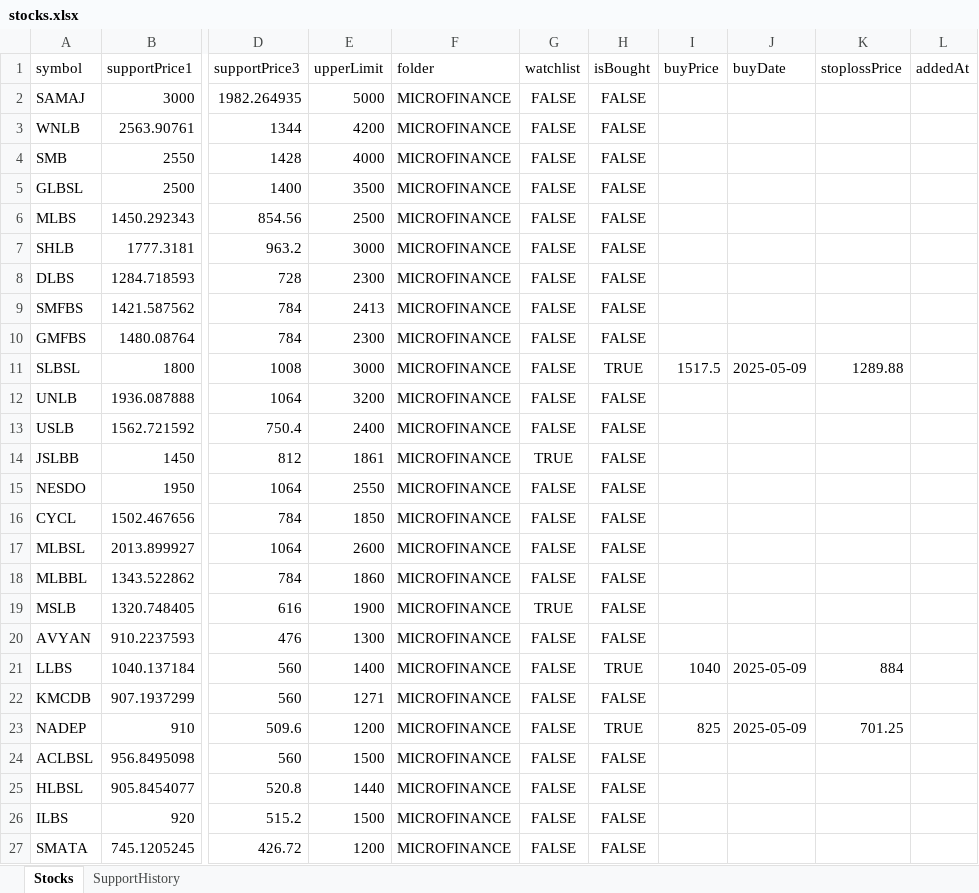
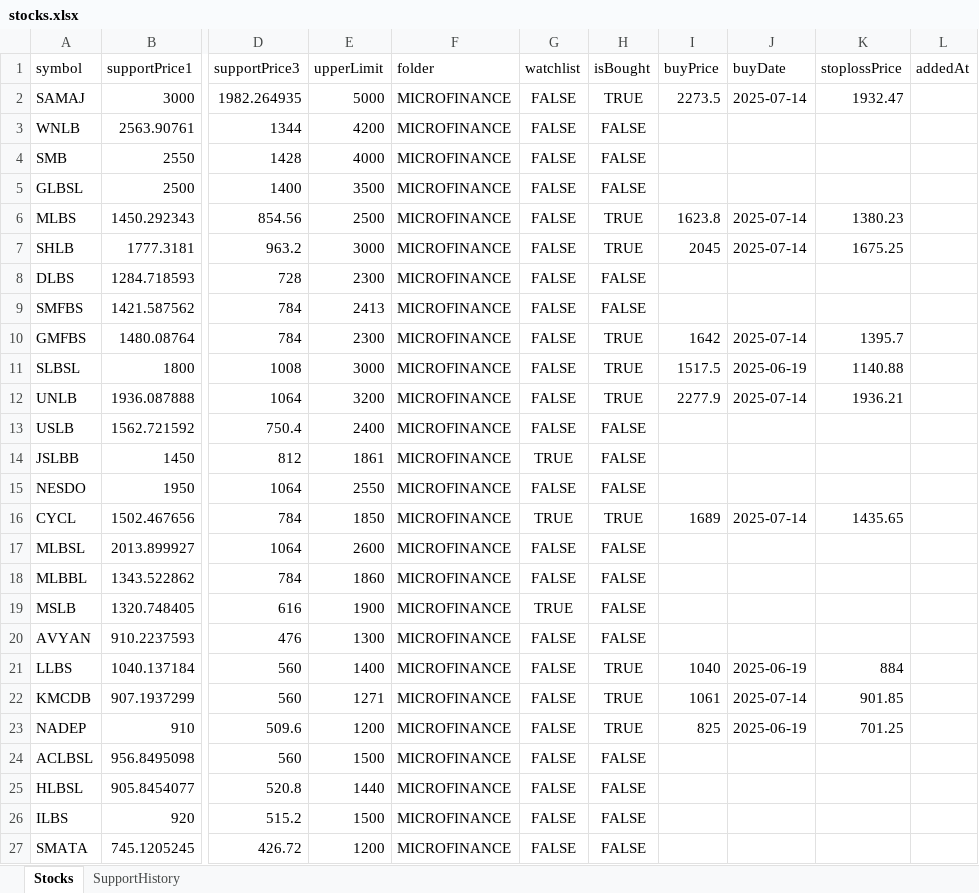
Before and after one commit to bikky983/jhingalala-_not_notification_system, an Excel workbook: public/stocks.xlsx, sheet Stocks, drawn as a sheet; only a part is shown, gaps mark what is left out; values as stored, in another font and other column widths than the file's, no borders; the diff covers the shown part only; the diff names each change by its address in the sheet, - before the commit and + after, or states it on an @@ line.

```diff
--- a/public/stocks.xlsx (sheet Stocks)
+++ b/public/stocks.xlsx (sheet Stocks)
-H2 (isBought): FALSE
+H2 (isBought): TRUE
-I2 (buyPrice): (empty)
+I2 (buyPrice): 2273.5
-J2 (buyDate): (empty)
+J2 (buyDate): 2025-07-14
-K2 (stoplossPrice): (empty)
+K2 (stoplossPrice): 1932.47
-H6:H7 (isBought): FALSE
+H6:H7 (isBought): TRUE
-I6 (buyPrice): (empty)
+I6 (buyPrice): 1623.8
-J6:J7 (buyDate): (empty)
+J6:J7 (buyDate): 2025-07-14
-K6 (stoplossPrice): (empty)
+K6 (stoplossPrice): 1380.23
-I7 (buyPrice): (empty)
+I7 (buyPrice): 2045
-K7 (stoplossPrice): (empty)
+K7 (stoplossPrice): 1675.25
-H10 (isBought): FALSE
+H10 (isBought): TRUE
-I10 (buyPrice): (empty)
+I10 (buyPrice): 1642
-J10 (buyDate): (empty)
+J10 (buyDate): 2025-07-14
-K10 (stoplossPrice): (empty)
+K10 (stoplossPrice): 1395.7
-J11 (buyDate): 2025-05-09
+J11 (buyDate): 2025-06-19
-K11 (stoplossPrice): 1289.88
+K11 (stoplossPrice): 1140.88
-H12 (isBought): FALSE
+H12 (isBought): TRUE
-I12 (buyPrice): (empty)
+I12 (buyPrice): 2277.9
-J12 (buyDate): (empty)
+J12 (buyDate): 2025-07-14
-K12 (stoplossPrice): (empty)
+K12 (stoplossPrice): 1936.21
-G16 (watchlist): FALSE
+G16 (watchlist): TRUE
-H16 (isBought): FALSE
+H16 (isBought): TRUE
-I16 (buyPrice): (empty)
+I16 (buyPrice): 1689
-J16 (buyDate): (empty)
+J16 (buyDate): 2025-07-14
-K16 (stoplossPrice): (empty)
+K16 (stoplossPrice): 1435.65
-J21 (buyDate): 2025-05-09
+J21 (buyDate): 2025-06-19
-H22 (isBought): FALSE
+H22 (isBought): TRUE
-I22 (buyPrice): (empty)
+I22 (buyPrice): 1061
-J22 (buyDate): (empty)
+J22 (buyDate): 2025-07-14
-K22 (stoplossPrice): (empty)
+K22 (stoplossPrice): 901.85
-J23 (buyDate): 2025-05-09
+J23 (buyDate): 2025-06-19
```
Also changed, not shown: 2 added rows and 140 edited cells elsewhere in this sheet, sheet SupportHistory, 15 other files.
